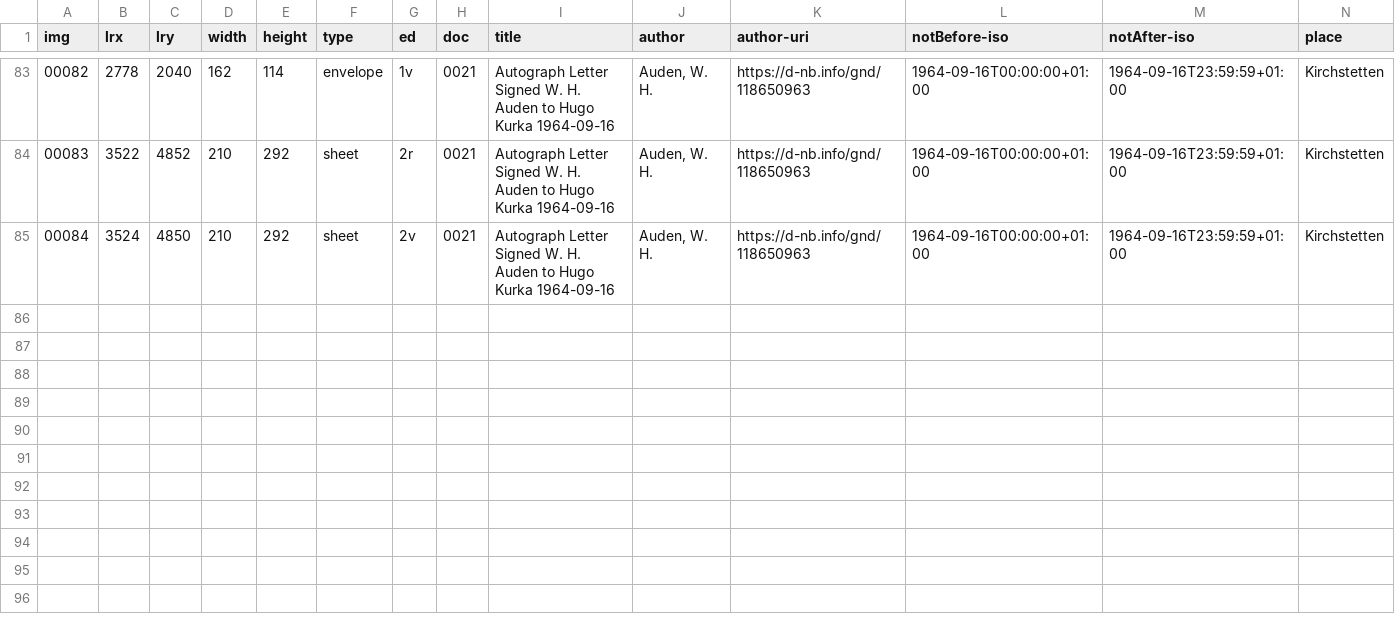
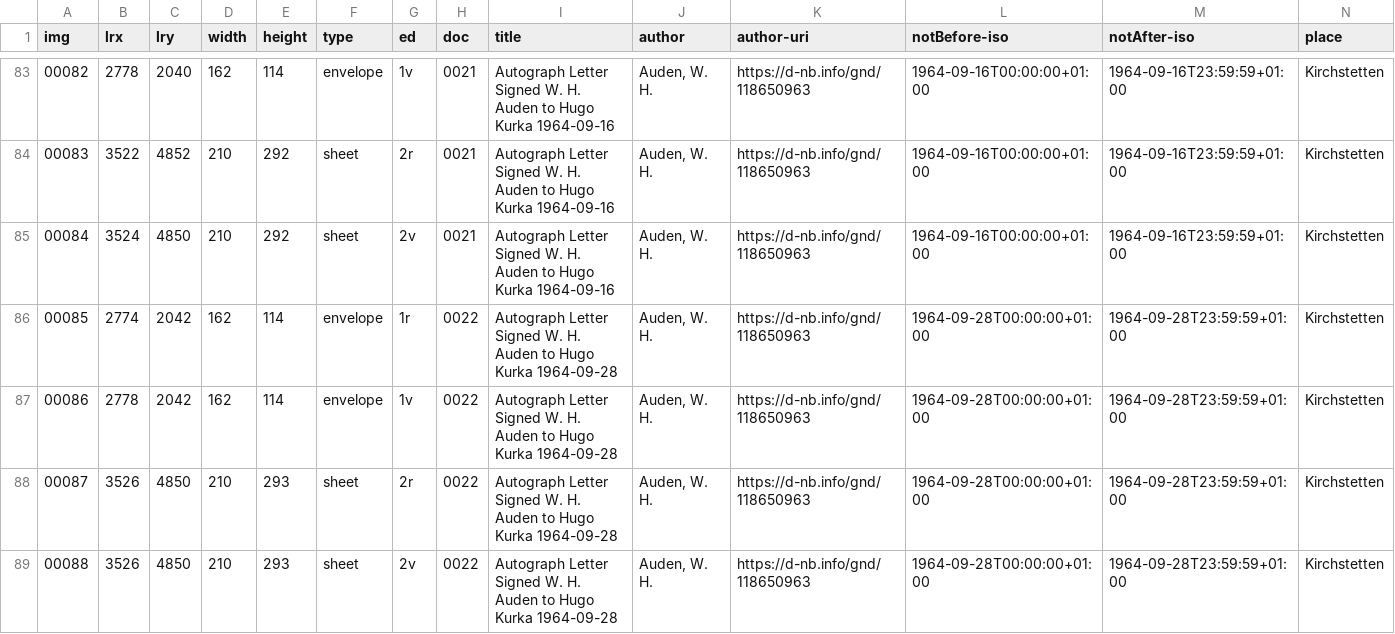
Before and after one commit to auden-in-austria-digital/aad-data, a CSV file: metadata/csv/input_img_id.csv, drawn as a sheet; only a part is shown, gaps mark what is left out; rows hold the shown columns only; the diff names each change by its address in the sheet, - before the commit and + after, or states it on an @@ line.

Commit message:
create metadata imgs 00085-00088

```diff
--- a/metadata/csv/input_img_id.csv
+++ b/metadata/csv/input_img_id.csv
+row 86: 00085 | 2774 | 2042 | 162 | 114 | envelope | 1r | 0022 | Autograph Letter Signed W. H. Auden to Hugo Kurka 1964-09-28 | Auden, W. H. | https://d-nb.info/gnd/118650963 | 1964-09-28T00:00:00+01:00 | 1964-09-28T23:59:59+01:00 | Kirchstetten
+row 87: 00086 | 2778 | 2042 | 162 | 114 | envelope | 1v | 0022 | Autograph Letter Signed W. H. Auden to Hugo Kurka 1964-09-28 | Auden, W. H. | https://d-nb.info/gnd/118650963 | 1964-09-28T00:00:00+01:00 | 1964-09-28T23:59:59+01:00 | Kirchstetten
+row 88: 00087 | 3526 | 4850 | 210 | 293 | sheet | 2r | 0022 | Autograph Letter Signed W. H. Auden to Hugo Kurka 1964-09-28 | Auden, W. H. | https://d-nb.info/gnd/118650963 | 1964-09-28T00:00:00+01:00 | 1964-09-28T23:59:59+01:00 | Kirchstetten
+row 89: 00088 | 3526 | 4850 | 210 | 293 | sheet | 2v | 0022 | Autograph Letter Signed W. H. Auden to Hugo Kurka 1964-09-28 | Auden, W. H. | https://d-nb.info/gnd/118650963 | 1964-09-28T00:00:00+01:00 | 1964-09-28T23:59:59+01:00 | Kirchstetten
```
